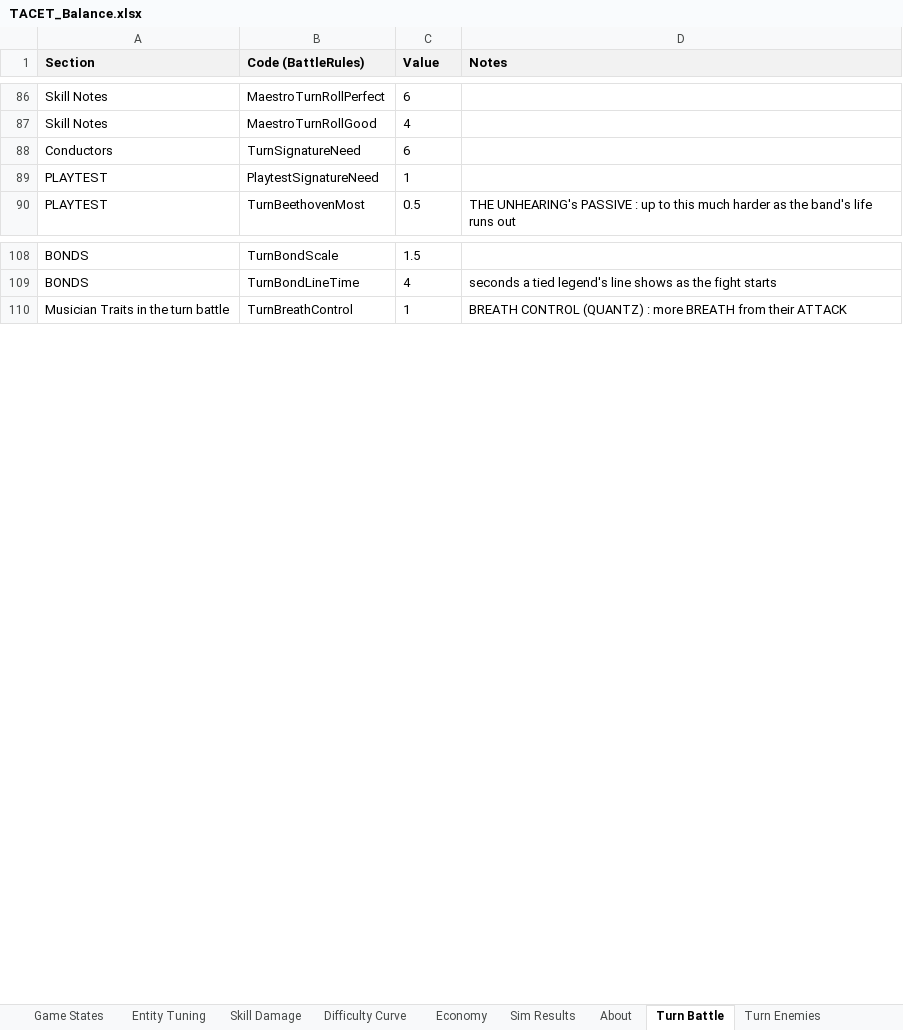
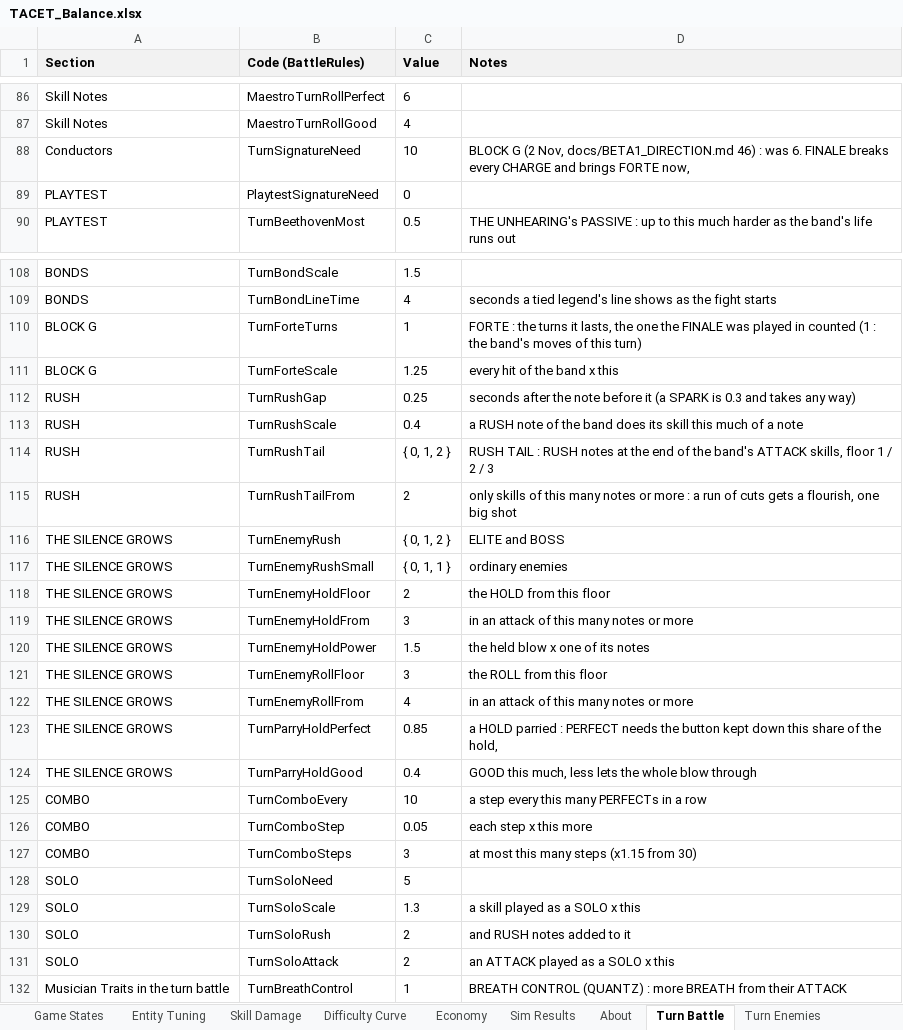
Before and after one commit to JuzJuz03HKR/Alphodite, an Excel workbook: docs/TACET_Balance.xlsx, sheet Turn Battle, drawn as a sheet; only a part is shown, gaps mark what is left out; values as stored, in another font and other column widths than the file's, no borders; the diff covers the shown part only; the diff names each change by its address in the sheet, - before the commit and + after, or states it on an @@ line.

```diff
--- a/docs/TACET_Balance.xlsx (sheet Turn Battle)
+++ b/docs/TACET_Balance.xlsx (sheet Turn Battle)
-C88 (Value): 6
+C88 (Value): 10
-D88 (Notes): (empty)
+D88 (Notes): BLOCK G (2 Nov, docs/BETA1_DIRECTION.md 46) : was 6. FINALE breaks every CHARGE and brings FORTE now,
-C89 (Value): 1
+C89 (Value): 0
+row 110: BLOCK G | TurnForteTurns | 1 | FORTE : the turns it lasts, the one the FINALE was played in counted (1 : the band's moves of this turn)
+row 111: BLOCK G | TurnForteScale | 1.25 | every hit of the band x this
+row 112: RUSH | TurnRushGap | 0.25 | seconds after the note before it (a SPARK is 0.3 and takes any way)
+row 113: RUSH | TurnRushScale | 0.4 | a RUSH note of the band does its skill this much of a note
+row 114: RUSH | TurnRushTail | { 0, 1, 2 } | RUSH TAIL : RUSH notes at the end of the band's ATTACK skills, floor 1 / 2 / 3
+row 115: RUSH | TurnRushTailFrom | 2 | only skills of this many notes or more : a run of cuts gets a flourish, one big shot
+row 116: THE SILENCE GROWS | TurnEnemyRush | { 0, 1, 2 } | ELITE and BOSS
+row 117: THE SILENCE GROWS | TurnEnemyRushSmall | { 0, 1, 1 } | ordinary enemies
+row 118: THE SILENCE GROWS | TurnEnemyHoldFloor | 2 | the HOLD from this floor
+row 119: THE SILENCE GROWS | TurnEnemyHoldFrom | 3 | in an attack of this many notes or more
+row 120: THE SILENCE GROWS | TurnEnemyHoldPower | 1.5 | the held blow x one of its notes
+row 121: THE SILENCE GROWS | TurnEnemyRollFloor | 3 | the ROLL from this floor
+row 122: THE SILENCE GROWS | TurnEnemyRollFrom | 4 | in an attack of this many notes or more
+row 123: THE SILENCE GROWS | TurnParryHoldPerfect | 0.85 | a HOLD parried : PERFECT needs the button kept down this share of the hold,
+row 124: THE SILENCE GROWS | TurnParryHoldGood | 0.4 | GOOD this much, less lets the whole blow through
+row 125: COMBO | TurnComboEvery | 10 | a step every this many PERFECTs in a row
+row 126: COMBO | TurnComboStep | 0.05 | each step x this more
+row 127: COMBO | TurnComboSteps | 3 | at most this many steps (x1.15 from 30)
+row 128: SOLO | TurnSoloNeed | 5
+row 129: SOLO | TurnSoloScale | 1.3 | a skill played as a SOLO x this
+row 130: SOLO | TurnSoloRush | 2 | and RUSH notes added to it
+row 131: SOLO | TurnSoloAttack | 2 | an ATTACK played as a SOLO x this
```
Also changed, not shown: 6 added rows and 4 edited cells elsewhere in this sheet, sheet Turn Sim, 12 other files.
